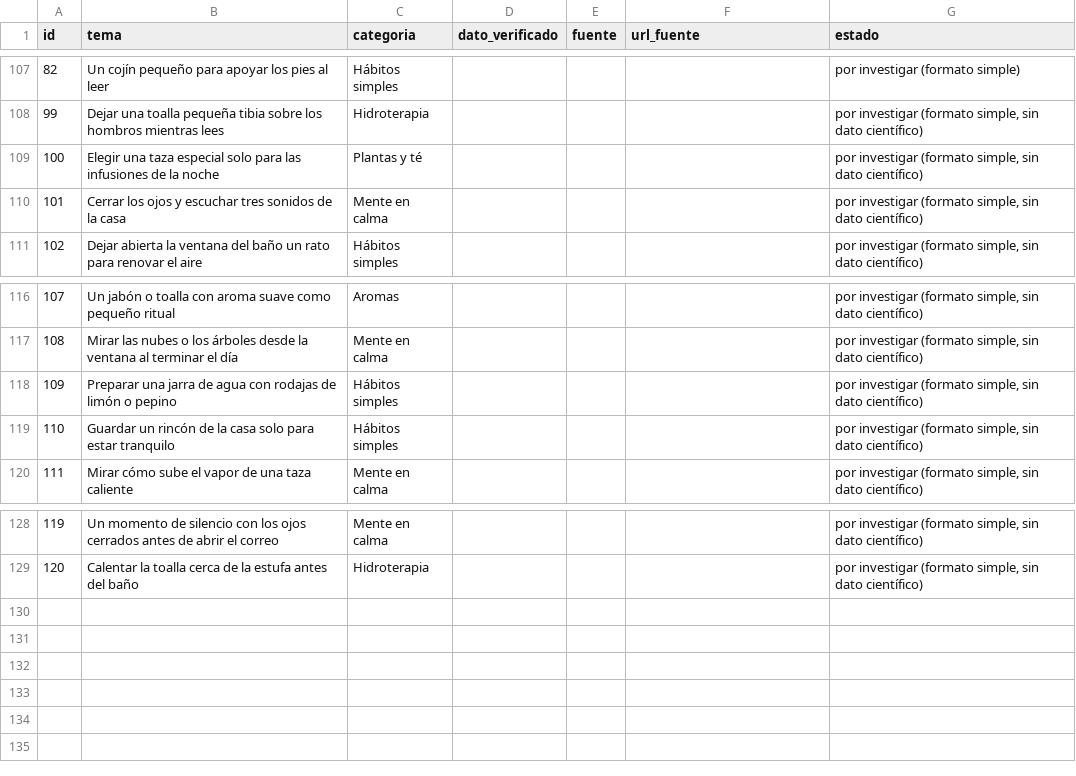
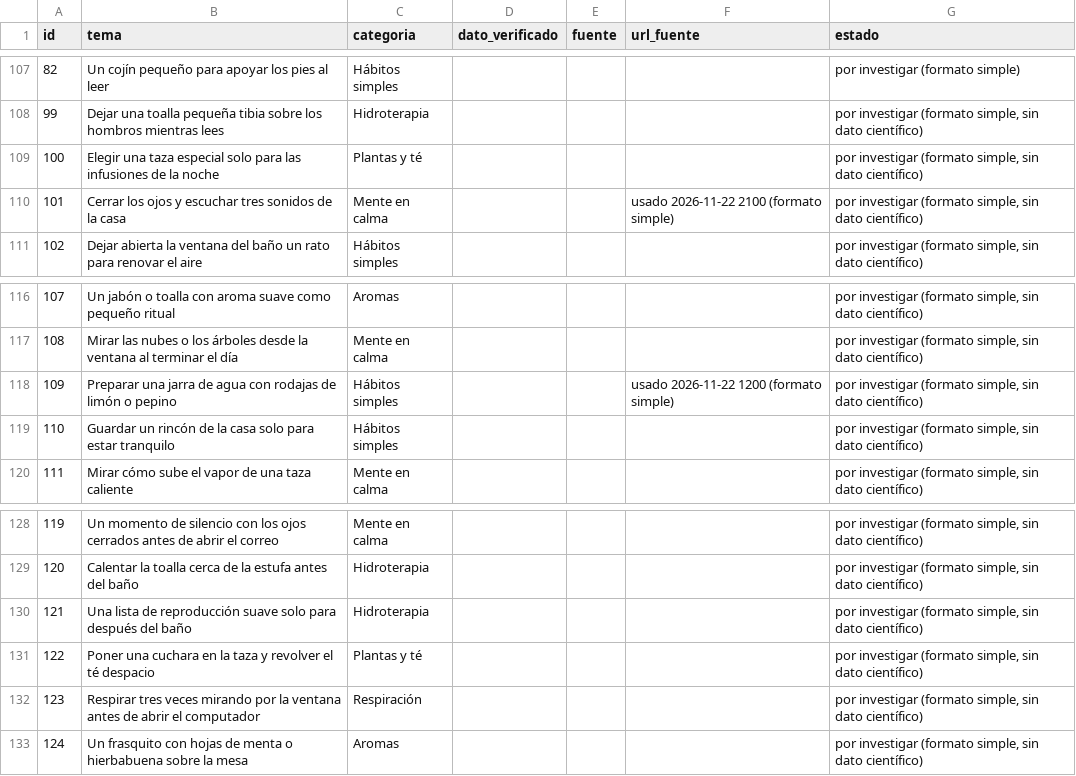
Before and after one commit to p1np0n/opa-posts, a CSV file: sose/db/banco_ideas.csv, drawn as a sheet; only a part is shown, gaps mark what is left out.

```diff
--- a/sose/db/banco_ideas.csv
+++ b/sose/db/banco_ideas.csv
@@ -109,3 +109,3 @@ id,tema,categoria,dato_verificado,fuente,url_fuente,estado
 100,Elegir una taza especial solo para las infusiones de la noche,Plantas y té,,,,"por investigar (formato simple, sin dato científico)"
-101,Cerrar los ojos y escuchar tres sonidos de la casa,Mente en calma,,,,"por investigar (formato simple, sin dato científico)"
+101,Cerrar los ojos y escuchar tres sonidos de la casa,Mente en calma,,,usado 2026-11-22 2100 (formato simple),"por investigar (formato simple, sin dato científico)"
 102,Dejar abierta la ventana del baño un rato para renovar el aire,Hábitos simples,,,,"por investigar (formato simple, sin dato científico)"
@@ -117,3 +117,3 @@ id,tema,categoria,dato_verificado,fuente,url_fuente,estado
 108,Mirar las nubes o los árboles desde la ventana al terminar el día,Mente en calma,,,,"por investigar (formato simple, sin dato científico)"
-109,Preparar una jarra de agua con rodajas de limón o pepino,Hábitos simples,,,,"por investigar (formato simple, sin dato científico)"
+109,Preparar una jarra de agua con rodajas de limón o pepino,Hábitos simples,,,usado 2026-11-22 1200 (formato simple),"por investigar (formato simple, sin dato científico)"
 110,Guardar un rincón de la casa solo para estar tranquilo,Hábitos simples,,,,"por investigar (formato simple, sin dato científico)"
@@ -129 +129,5 @@ id,tema,categoria,dato_verificado,fuente,url_fuente,estado
 120,Calentar la toalla cerca de la estufa antes del baño,Hidroterapia,,,,"por investigar (formato simple, sin dato científico)"
+121,Una lista de reproducción suave solo para después del baño,Hidroterapia,,,,"por investigar (formato simple, sin dato científico)"
+122,Poner una cuchara en la taza y revolver el té despacio,Plantas y té,,,,"por investigar (formato simple, sin dato científico)"
+123,Respirar tres veces mirando por la ventana antes de abrir el computador,Respiración,,,,"por investigar (formato simple, sin dato científico)"
+124,Un frasquito con hojas de menta o hierbabuena sobre la mesa,Aromas,,,,"por investigar (formato simple, sin dato científico)"
```
Also changed, not shown: sose/db/publicaciones.csv, 8 other files.
